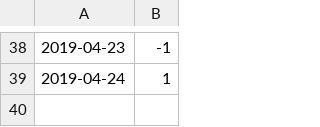
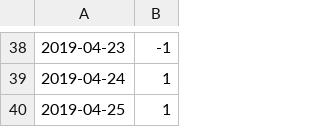
Before and after one commit to hai1222/Blog, a CSV file: gold.csv, drawn as a sheet; only a part is shown, gaps mark what is left out; the diff names each change by its address in the sheet, - before the commit and + after, or states it on an @@ line.

```diff
--- a/gold.csv
+++ b/gold.csv
+row 40: 2019-04-25 | 1
```
Also changed, not shown: 1 other file.
